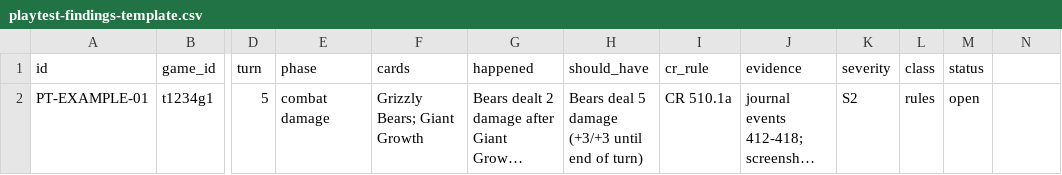
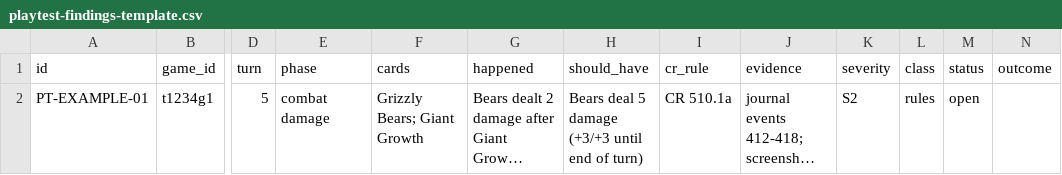
Before and after one commit to minorrob/mtg-deck-matrix, a CSV file: docs/uat/playtest-findings-template.csv, drawn as a sheet; only a part is shown, gaps mark what is left out; long unchanged cells end in …; the diff names each change by its address in the sheet, - before the commit and + after, or states it on an @@ line.

```diff
--- a/docs/uat/playtest-findings-template.csv
+++ b/docs/uat/playtest-findings-template.csv
-N1: (empty)
+N1: outcome
```
Also changed, not shown: 6 other files.
